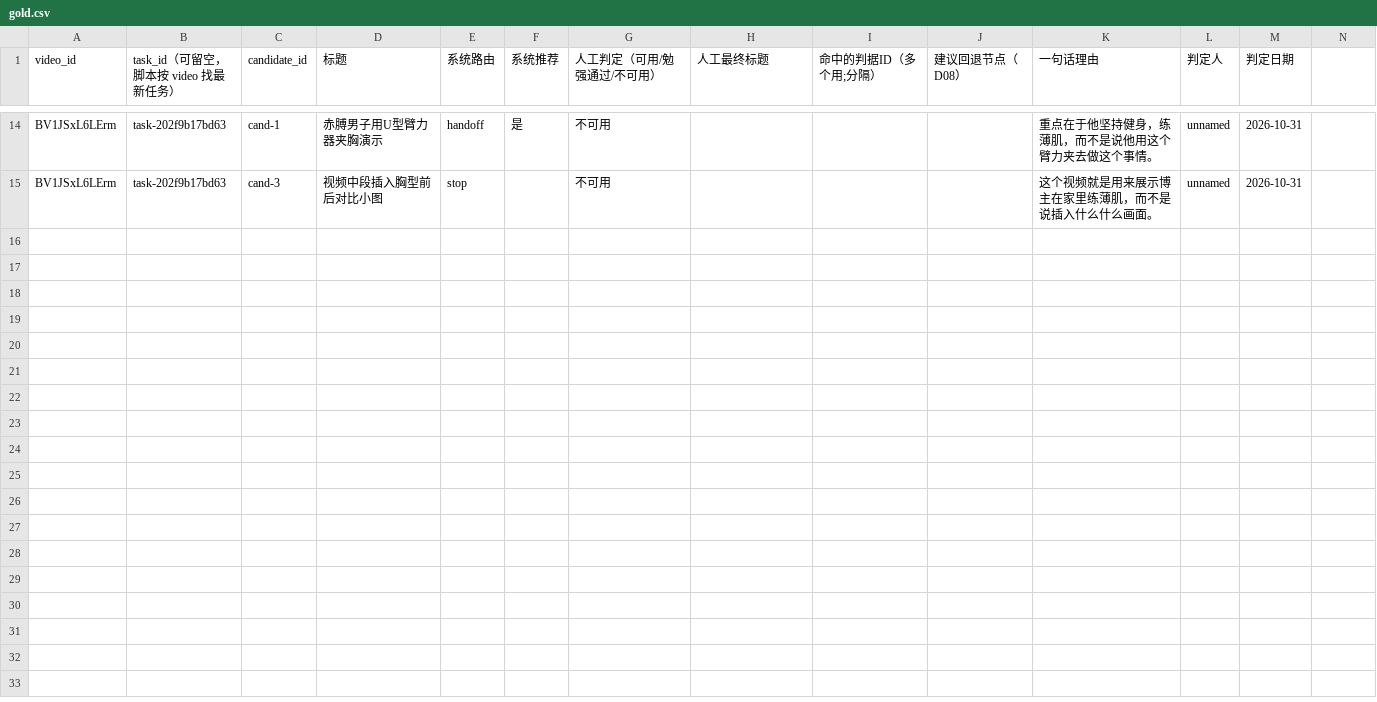
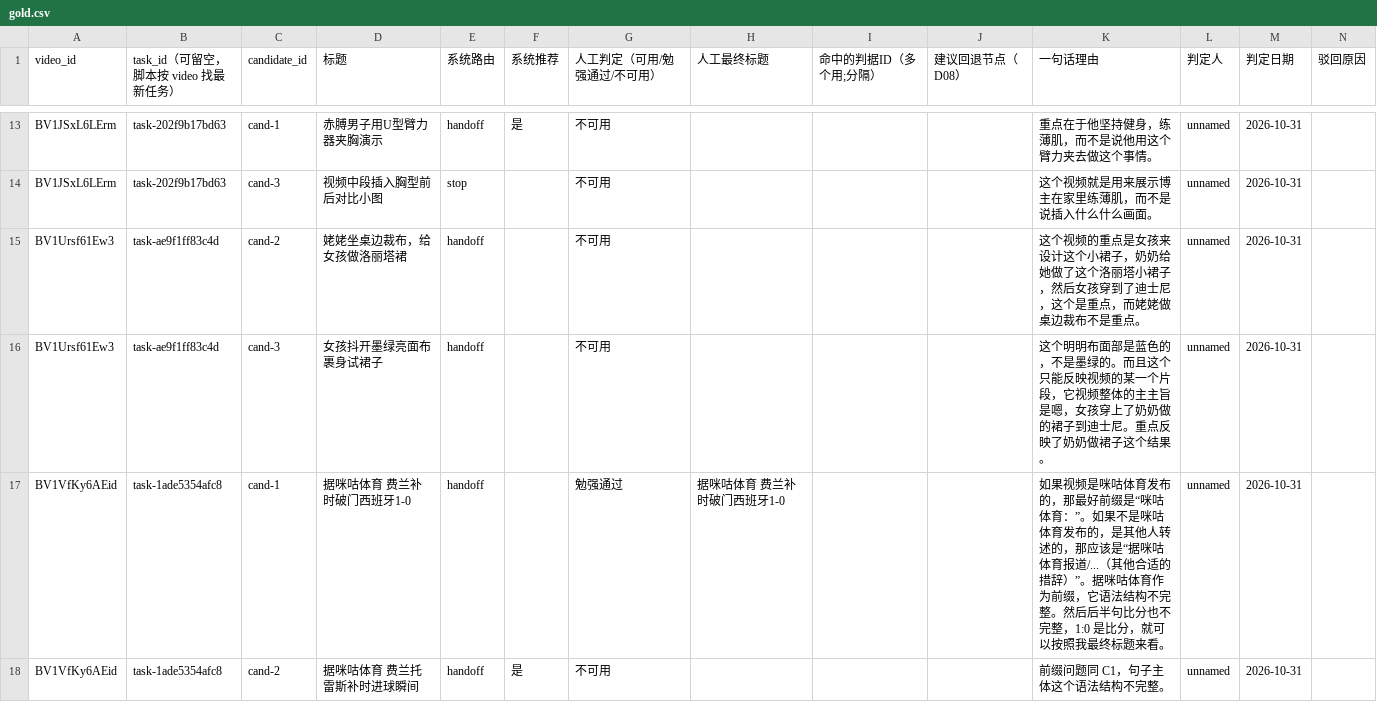
Before and after one commit to wendacpu/agentwork, a CSV file: templates/gold.csv, drawn as a sheet; only a part is shown, gaps mark what is left out; the diff covers the shown part only.

```diff
--- a/templates/gold.csv
+++ b/templates/gold.csv
@@ -1 +1 @@
-video_id,task_id（可留空，脚本按 video 找最新任务）,candidate_id,标题,系统路由,系统推荐,人工判定（可用/勉强通过/不可用）,人工最终标题,命中的判据ID（多个用;分隔）,建议回退节点（D08）,一句话理由,判定人,判定日期
+video_id,task_id（可留空，脚本按 video 找最新任务）,candidate_id,标题,系统路由,系统推荐,人工判定（可用/勉强通过/不可用）,人工最终标题,命中的判据ID（多个用;分隔）,建议回退节点（D08）,一句话理由,判定人,判定日期,驳回原因
@@ -15,0 +15,4 @@ BV1JSxL6LErm,task-202f9b17bd63,cand-3,视频中段插入胸型前后对比小图
+BV1Ursf61Ew3,task-ae9f1ff83c4d,cand-2,姥姥坐桌边裁布，给女孩做洛丽塔裙,handoff,,不可用,,,,这个视频的重点是女孩来设计这个小裙子，奶奶给她做了这个洛丽塔小裙子，然后女孩穿到了迪士尼，这个是重点，而姥姥做桌边裁布不是重点。,unnamed,2026-10-31,
+BV1Ursf61Ew3,task-ae9f1ff83c4d,cand-3,女孩抖开墨绿亮面布裹身试裙子,handoff,,不可用,,,,这个明明布面部是蓝色的，不是墨绿的。而且这个只能反映视频的某一个片段，它视频整体的主主旨是嗯，女孩穿上了奶奶做的裙子到迪士尼。重点反映了奶奶做裙子这个结果。,unnamed,2026-10-31,
+BV1VfKy6AEid,task-1ade5354afc8,cand-1,据咪咕体育 费兰补时破门西班牙1-0,handoff,,勉强通过,据咪咕体育 费兰补时破门西班牙1-0,,,如果视频是咪咕体育发布的，那最好前缀是“咪咕体育：”。如果不是咪咕体育发布的，是其他人转述的，那应该是“据咪咕体育报道/...（其他合适的措辞）”。据咪咕体育作为前缀，它语法结构不完整。然后后半句比分也不完整，1:0 是比分，就可以按照我最终标题来看。,unnamed,2026-10-31,
+BV1VfKy6AEid,task-1ade5354afc8,cand-2,据咪咕体育 费兰托雷斯补时进球瞬间,handoff,是,不可用,,,,前缀问题同 C1，句子主体这个语法结构不完整。,unnamed,2026-10-31,
```
Also changed, not shown: 12 added rows, 1 removed row and 13 edited cells elsewhere in this file, templates/criteria.csv, 49 other files.
